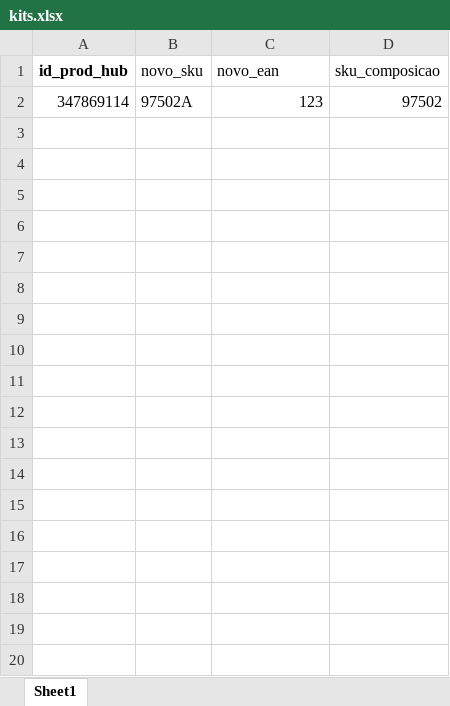
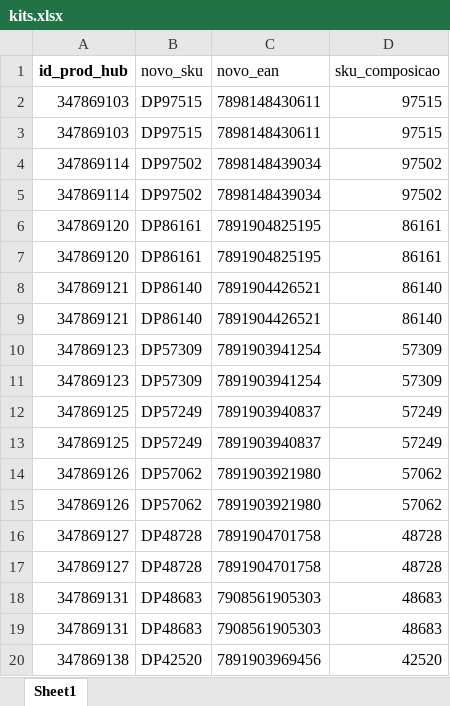
Before and after one commit to Willianliver/Copy-SKU-ANY, an Excel workbook: COPY SIMPLE P KIT/kits.xlsx, sheet Sheet1, drawn as a sheet; only a part is shown; values as stored, in another font and other column widths than the file's, no borders; addresses are those after the commit; the diff covers the shown part only; the diff names each change by its address in the sheet, - before the commit and + after, or states it on an @@ line.

Commit message:
planilha atualizada

```diff
--- a/COPY SIMPLE P KIT/kits.xlsx (sheet Sheet1)
+++ b/COPY SIMPLE P KIT/kits.xlsx (sheet Sheet1)
+row 2: 347869103 | DP97515 | 7898148430611 | 97515
+row 3: 347869103 | DP97515 | 7898148430611 | 97515
-B4 (novo_sku): 97502A
+B4 (novo_sku): DP97502
-C4 (novo_ean): 123
+C4 (novo_ean): 7898148439034
+row 5: 347869114 | DP97502 | 7898148439034 | 97502
+row 6: 347869120 | DP86161 | 7891904825195 | 86161
+row 7: 347869120 | DP86161 | 7891904825195 | 86161
+row 8: 347869121 | DP86140 | 7891904426521 | 86140
+row 9: 347869121 | DP86140 | 7891904426521 | 86140
+row 10: 347869123 | DP57309 | 7891903941254 | 57309
+row 11: 347869123 | DP57309 | 7891903941254 | 57309
+row 12: 347869125 | DP57249 | 7891903940837 | 57249
+row 13: 347869125 | DP57249 | 7891903940837 | 57249
+row 14: 347869126 | DP57062 | 7891903921980 | 57062
+row 15: 347869126 | DP57062 | 7891903921980 | 57062
+row 16: 347869127 | DP48728 | 7891904701758 | 48728
+row 17: 347869127 | DP48728 | 7891904701758 | 48728
+row 18: 347869131 | DP48683 | 7908561905303 | 48683
+row 19: 347869131 | DP48683 | 7908561905303 | 48683
+row 20: 347869138 | DP42520 | 7891903969456 | 42520
```
Also changed, not shown: 103 added rows elsewhere in this sheet.
